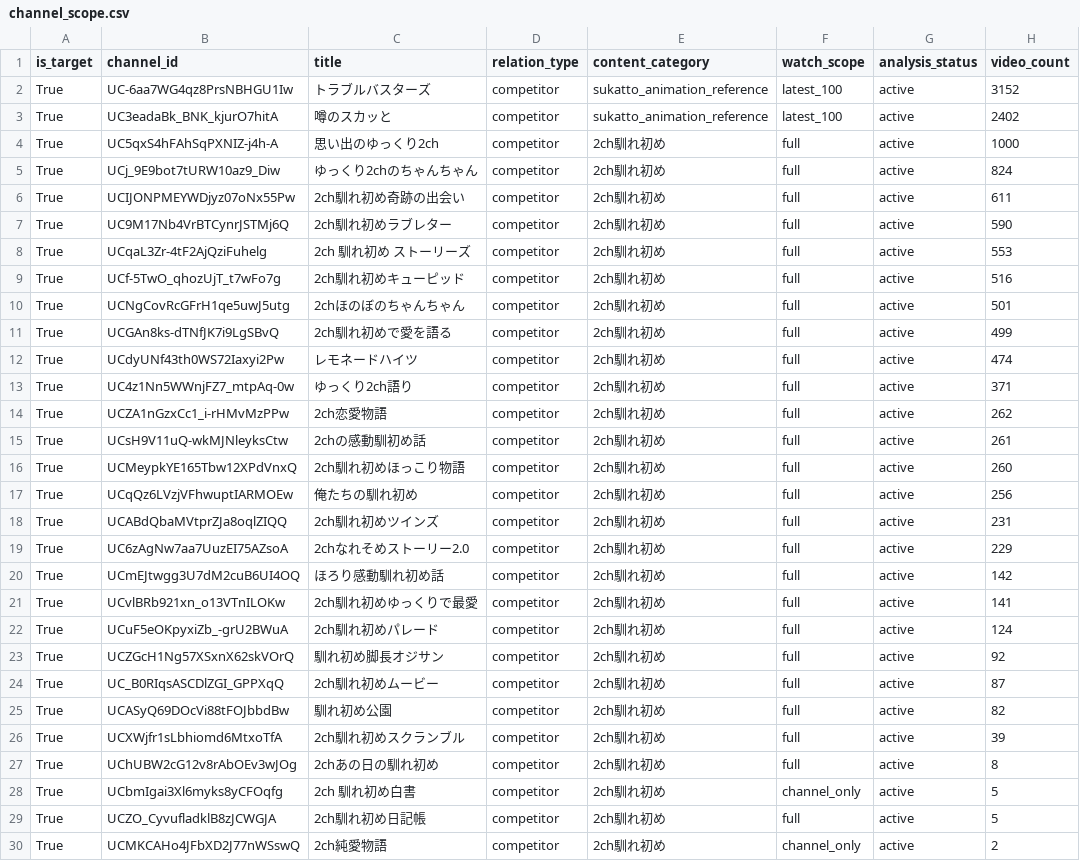
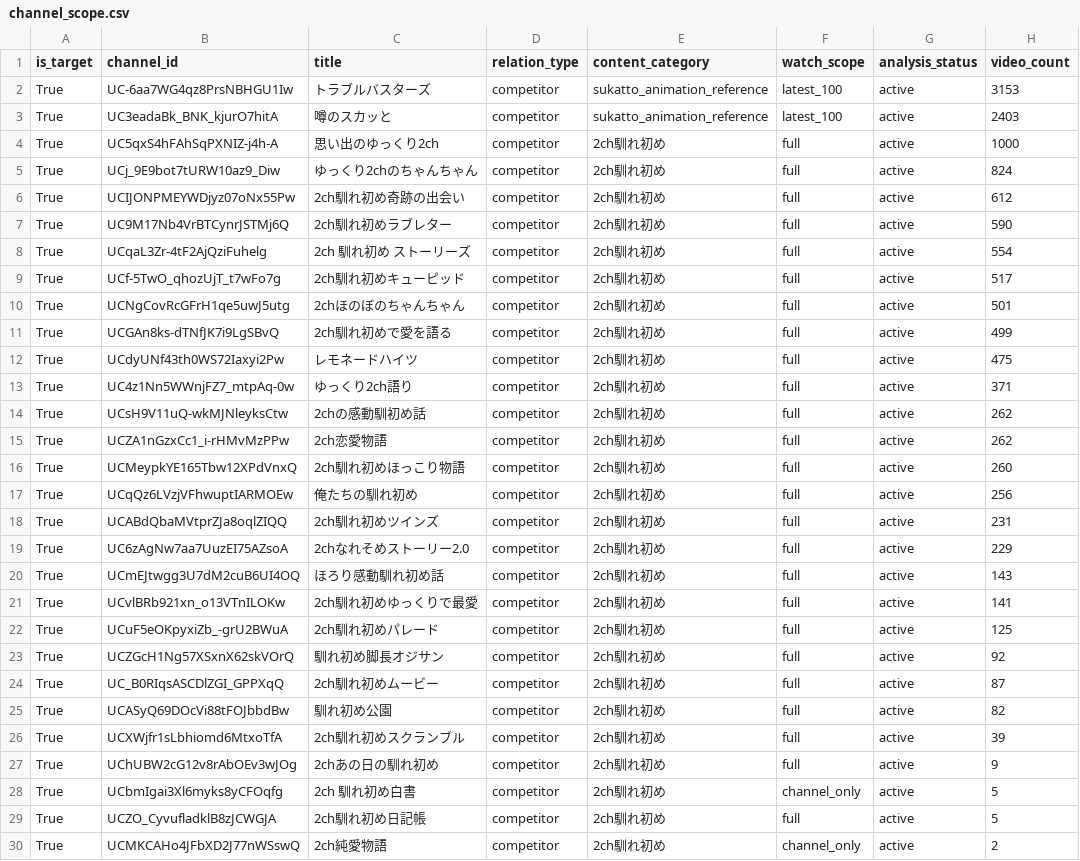
Before and after one commit to japonismy/naresome-kikaku-research, a CSV file: reports/channel_scope.csv, drawn as a sheet; only a part is shown; the diff covers the shown part only.

```diff
--- a/reports/channel_scope.csv
+++ b/reports/channel_scope.csv
@@ -1,16 +1,16 @@
 is_target,channel_id,title,relation_type,content_category,watch_scope,analysis_status,video_count
-True,UC-6aa7WG4qz8PrsNBHGU1Iw,トラブルバスターズ,competitor,sukatto_animation_reference,latest_100,active,3152
-True,UC3eadaBk_BNK_kjurO7hitA,噂のスカッと,competitor,sukatto_animation_reference,latest_100,active,2402
+True,UC-6aa7WG4qz8PrsNBHGU1Iw,トラブルバスターズ,competitor,sukatto_animation_reference,latest_100,active,3153
+True,UC3eadaBk_BNK_kjurO7hitA,噂のスカッと,competitor,sukatto_animation_reference,latest_100,active,2403
 True,UC5qxS4hFAhSqPXNIZ-j4h-A,思い出のゆっくり2ch,competitor,2ch馴れ初め,full,active,1000
 True,UCj_9E9bot7tURW10az9_Diw,ゆっくり2chのちゃんちゃん,competitor,2ch馴れ初め,full,active,824
-True,UCIJONPMEYWDjyz07oNx55Pw,2ch馴れ初め奇跡の出会い,competitor,2ch馴れ初め,full,active,611
+True,UCIJONPMEYWDjyz07oNx55Pw,2ch馴れ初め奇跡の出会い,competitor,2ch馴れ初め,full,active,612
 True,UC9M17Nb4VrBTCynrJSTMj6Q,2ch馴れ初めラブレター,competitor,2ch馴れ初め,full,active,590
-True,UCqaL3Zr-4tF2AjQziFuhelg,2ch 馴れ初め ストーリーズ,competitor,2ch馴れ初め,full,active,553
-True,UCf-5TwO_qhozUjT_t7wFo7g,2ch馴れ初めキューピッド,competitor,2ch馴れ初め,full,active,516
+True,UCqaL3Zr-4tF2AjQziFuhelg,2ch 馴れ初め ストーリーズ,competitor,2ch馴れ初め,full,active,554
+True,UCf-5TwO_qhozUjT_t7wFo7g,2ch馴れ初めキューピッド,competitor,2ch馴れ初め,full,active,517
 True,UCNgCovRcGFrH1qe5uwJ5utg,2chほのぼのちゃんちゃん,competitor,2ch馴れ初め,full,active,501
 True,UCGAn8ks-dTNfJK7i9LgSBvQ,2ch馴れ初めで愛を語る,competitor,2ch馴れ初め,full,active,499
-True,UCdyUNf43th0WS72Iaxyi2Pw,レモネードハイツ,competitor,2ch馴れ初め,full,active,474
+True,UCdyUNf43th0WS72Iaxyi2Pw,レモネードハイツ,competitor,2ch馴れ初め,full,active,475
 True,UC4z1Nn5WWnjFZ7_mtpAq-0w,ゆっくり2ch語り,competitor,2ch馴れ初め,full,active,371
+True,UCsH9V11uQ-wkMJNleyksCtw,2chの感動馴初め話,competitor,2ch馴れ初め,full,active,262
 True,UCZA1nGzxCc1_i-rHMvMzPPw,2ch恋愛物語,competitor,2ch馴れ初め,full,active,262
-True,UCsH9V11uQ-wkMJNleyksCtw,2chの感動馴初め話,competitor,2ch馴れ初め,full,active,261
 True,UCMeypkYE165Tbw12XPdVnxQ,2ch馴れ初めほっこり物語,competitor,2ch馴れ初め,full,active,260
@@ -19,5 +19,5 @@ True,UCABdQbaMVtprZJa8oqlZIQQ,2ch馴れ初めツインズ,competitor,2ch馴れ
 True,UC6zAgNw7aa7UuzEI75AZsoA,2chなれそめストーリー2.0,competitor,2ch馴れ初め,full,active,229
-True,UCmEJtwgg3U7dM2cuB6UI4OQ,ほろり感動馴れ初め話,competitor,2ch馴れ初め,full,active,142
+True,UCmEJtwgg3U7dM2cuB6UI4OQ,ほろり感動馴れ初め話,competitor,2ch馴れ初め,full,active,143
 True,UCvlBRb921xn_o13VTnILOKw,2ch馴れ初めゆっくりで最愛,competitor,2ch馴れ初め,full,active,141
-True,UCuF5eOKpyxiZb_-grU2BWuA,2ch馴れ初めパレード,competitor,2ch馴れ初め,full,active,124
+True,UCuF5eOKpyxiZb_-grU2BWuA,2ch馴れ初めパレード,competitor,2ch馴れ初め,full,active,125
 True,UCZGcH1Ng57XSxnX62skVOrQ,馴れ初め脚長オジサン,competitor,2ch馴れ初め,full,active,92
@@ -26,3 +26,3 @@ True,UCASyQ69DOcVi88tFOJbbdBw,馴れ初め公園,competitor,2ch馴れ初め,full
 True,UCXWjfr1sLbhiomd6MtxoTfA,2ch馴れ初めスクランブル,competitor,2ch馴れ初め,full,active,39
-True,UChUBW2cG12v8rAbOEv3wJOg,2chあの日の馴れ初め,competitor,2ch馴れ初め,full,active,8
+True,UChUBW2cG12v8rAbOEv3wJOg,2chあの日の馴れ初め,competitor,2ch馴れ初め,full,active,9
 True,UCbmIgai3Xl6myks8yCFOqfg,2ch 馴れ初め白書,competitor,2ch馴れ初め,channel_only,active,5
```
Also changed, not shown: 1 edited cell elsewhere in this file, data_sources/youtube_channel_status.csv, data_sources/youtube_current_stats.csv, 8 other files.
